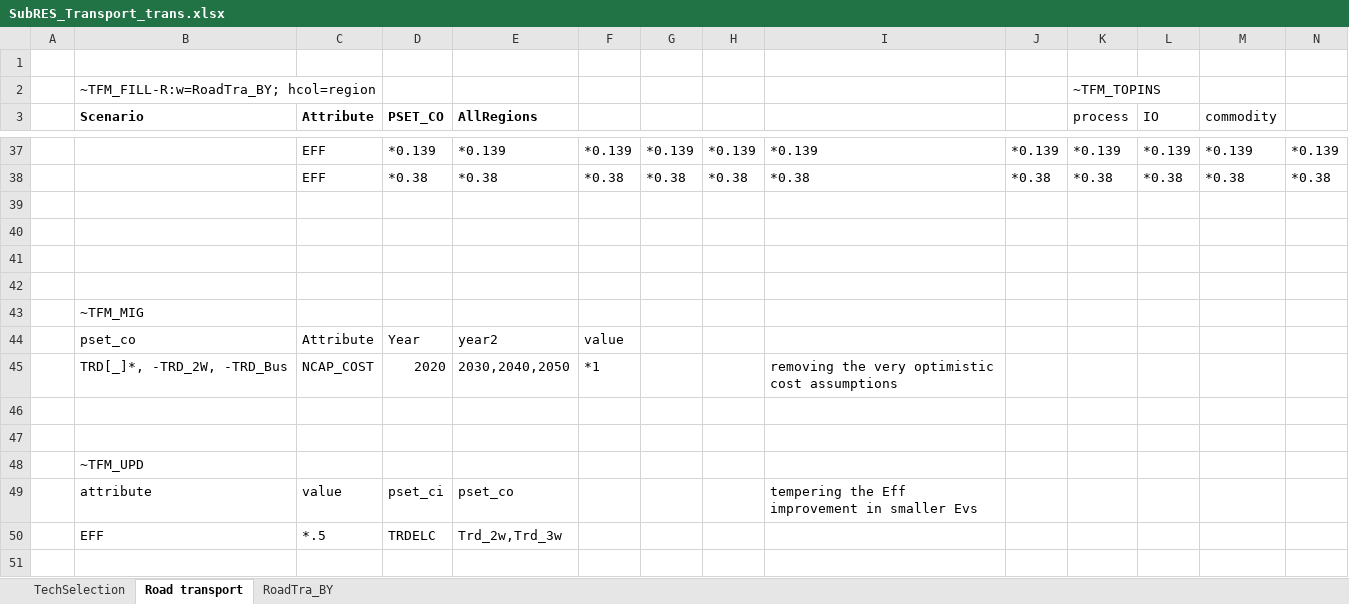
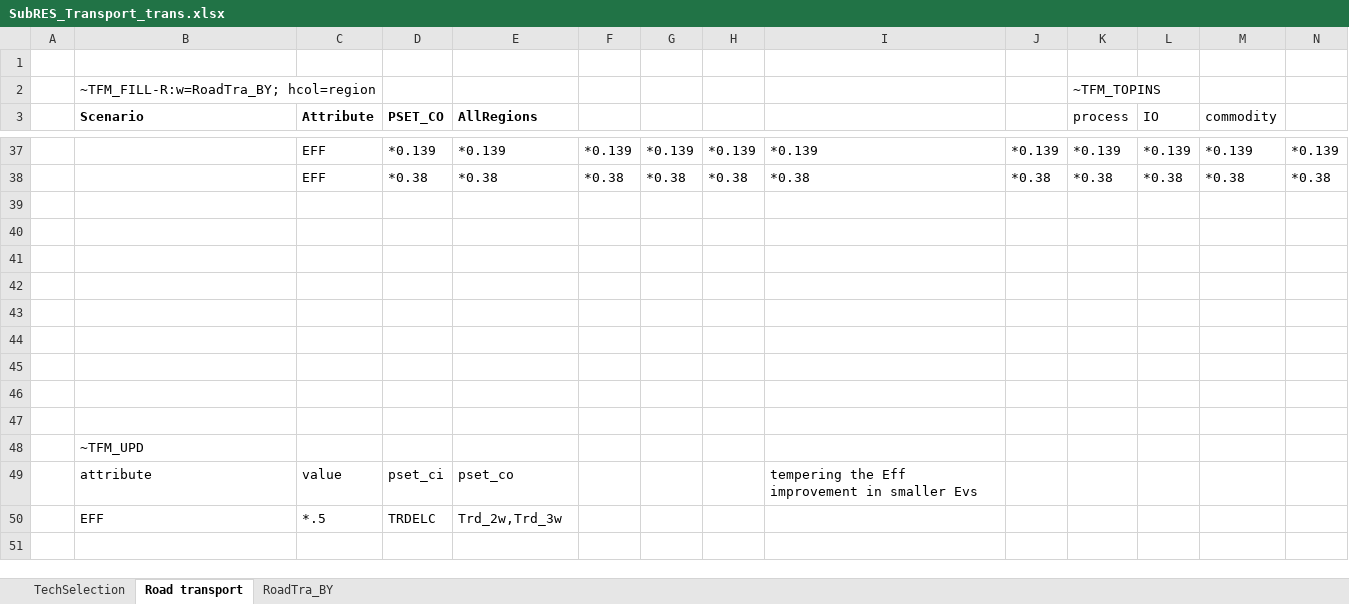
Before and after one commit to seanli12354/KiNESYS_BattCircularity-main, an Excel workbook: SubRes_Tmpl/SubRES_Transport_trans.xlsx, sheet Road transport, drawn as a sheet; only a part is shown, gaps mark what is left out; values as stored, in another font and other column widths than the file's, no borders; rows hold the shown columns only; the diff names each change by its address in the sheet, - before the commit and + after, or states it on an @@ line.

Commit message:
Update SubRES_Transport_trans.xlsx

```diff
--- a/SubRes_Tmpl/SubRES_Transport_trans.xlsx (sheet Road transport)
+++ b/SubRes_Tmpl/SubRES_Transport_trans.xlsx (sheet Road transport)
-B43 (Scenario): ~TFM_MIG
+B43 (Scenario): (empty)
-row 44:  | pset_co | Attribute | Year | year2 | value
+row 44: (empty)
-row 45:  | TRD[_]*, -TRD_2W, -TRD_Bus | NCAP_COST | 2020 | 2030,2040,2050 | *1 |  |  | removing the very optimistic cost assumptions
+row 45: (empty)
```
